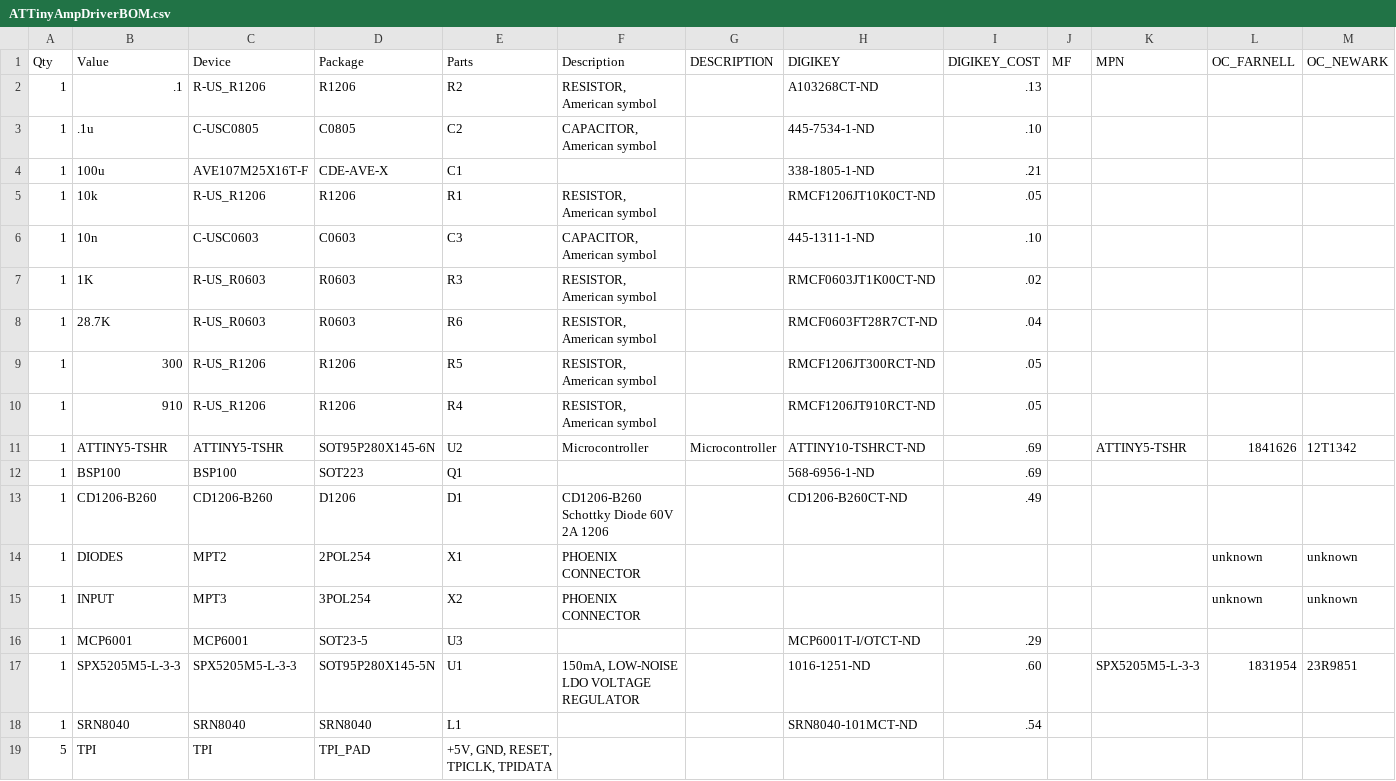
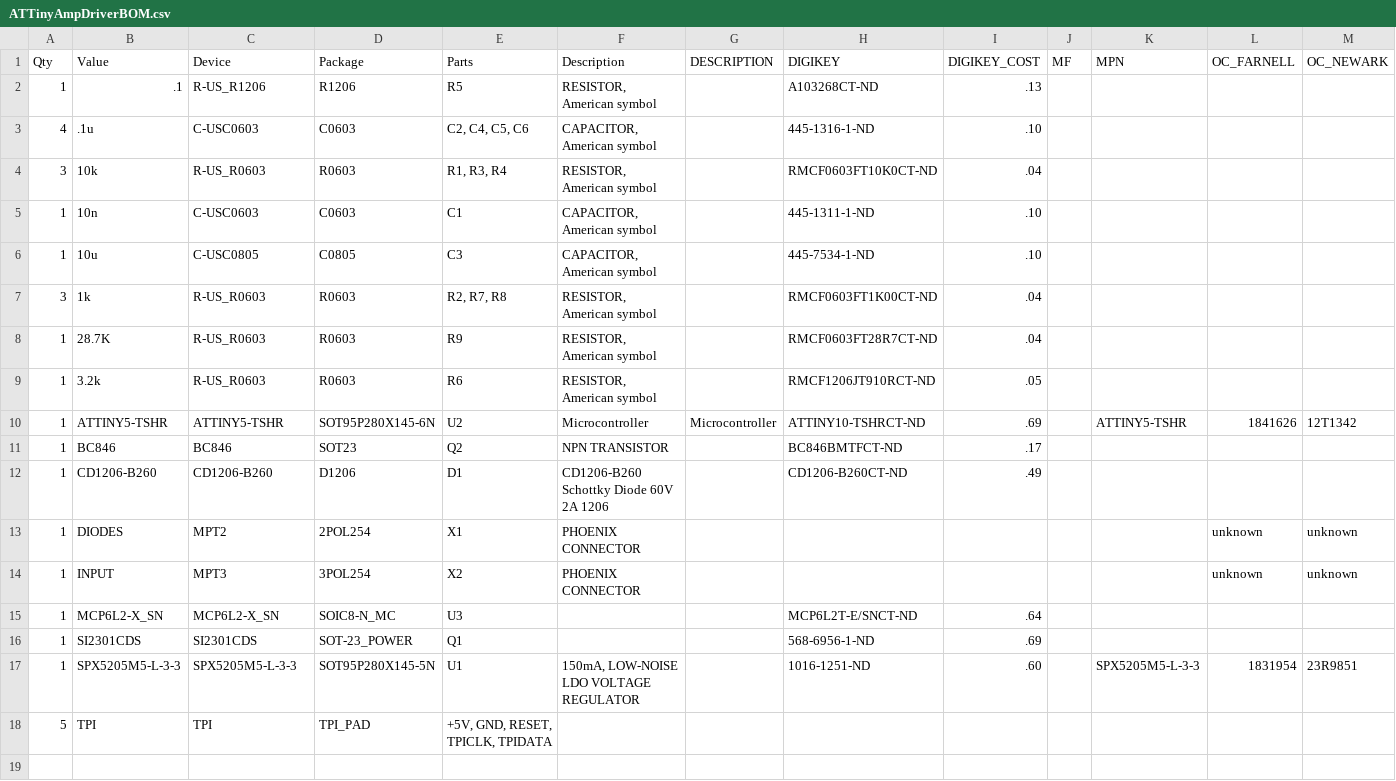
Before and after one commit to em21701/ATTiny_LED_Driver_Amp, a CSV file: ATTinyAmpDriverBOM.csv, drawn as a sheet; only a part is shown; removed rows and columns are numbered as before the commit, all else as after; rows hold the shown columns only; the diff names each change by its address in the sheet, - before the commit and + after, or states it on an @@ line.

```diff
--- a/ATTinyAmpDriverBOM.csv
+++ b/ATTinyAmpDriverBOM.csv
-E2 (Parts): R2
+E2 (Parts): R5
-A3 (Qty): 1
+A3 (Qty): 4
-C3 (Device): C-USC0805
+C3 (Device): C-USC0603
-D3 (Package): C0805
+D3 (Package): C0603
-E3 (Parts): C2
+E3 (Parts): C2, C4, C5, C6
-H3 (DIGIKEY): 445-7534-1-ND
+H3 (DIGIKEY): 445-1316-1-ND
-row 4: 1 | 100u | AVE107M25X16T-F | CDE-AVE-X | C1 |  |  | 338-1805-1-ND | .21
-A4 (Qty): 1
+A4 (Qty): 3
-C4 (Device): R-US_R1206
+C4 (Device): R-US_R0603
-D4 (Package): R1206
+D4 (Package): R0603
-E4 (Parts): R1
+E4 (Parts): R1, R3, R4
-H4 (DIGIKEY): RMCF1206JT10K0CT-ND
+H4 (DIGIKEY): RMCF0603FT10K0CT-ND
-I4 (DIGIKEY_COST): .05
+I4 (DIGIKEY_COST): .04
-E5 (Parts): C3
+E5 (Parts): C1
-row 7: 1 | 1K | R-US_R0603 | R0603 | R3 | RESISTOR, American symbol |  | RMCF0603JT1K00CT-ND | .02
+row 6: 1 | 10u | C-USC0805 | C0805 | C3 | CAPACITOR, American symbol |  | 445-7534-1-ND | .10
+row 7: 3 | 1k | R-US_R0603 | R0603 | R2, R7, R8 | RESISTOR, American symbol |  | RMCF0603FT1K00CT-ND | .04
-E8 (Parts): R6
+E8 (Parts): R9
-row 9: 1 | 300 | R-US_R1206 | R1206 | R5 | RESISTOR, American symbol |  | RMCF1206JT300RCT-ND | .05
-B9 (Value): 910
+B9 (Value): 3.2k
-C9 (Device): R-US_R1206
+C9 (Device): R-US_R0603
-D9 (Package): R1206
+D9 (Package): R0603
-E9 (Parts): R4
+E9 (Parts): R6
-row 12: 1 | BSP100 | BSP100 | SOT223 | Q1 |  |  | 568-6956-1-ND | .69
+row 11: 1 | BC846 | BC846 | SOT23 | Q2 | NPN TRANSISTOR |  | BC846BMTFCT-ND | .17
-row 16: 1 | MCP6001 | MCP6001 | SOT23-5 | U3 |  |  | MCP6001T-I/OTCT-ND | .29
+row 15: 1 | MCP6L2-X_SN | MCP6L2-X_SN | SOIC8-N_MC | U3 |  |  | MCP6L2T-E/SNCT-ND | .64
+row 16: 1 | SI2301CDS | SI2301CDS | SOT-23_POWER | Q1 |  |  | 568-6956-1-ND | .69
-row 18: 1 | SRN8040 | SRN8040 | SRN8040 | L1 |  |  | SRN8040-101MCT-ND | .54
```
Also changed, not shown: 21 other files.
